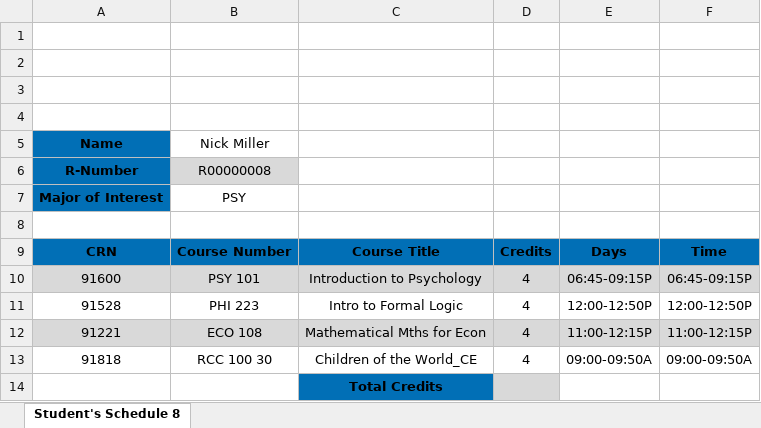
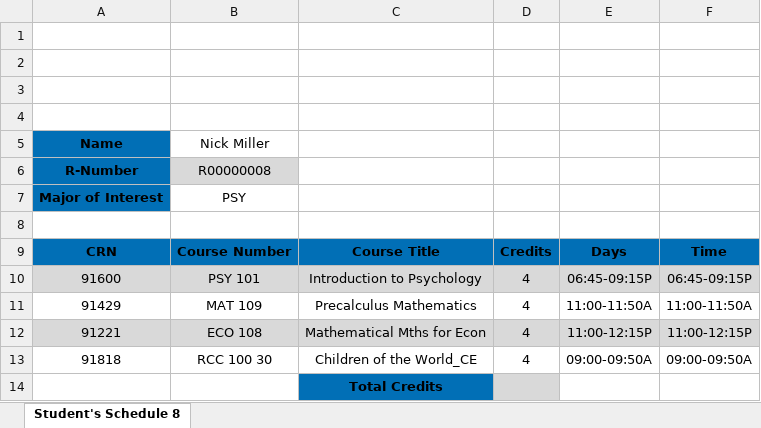
Before and after one commit to mwestphalen/schedule-maker, an Excel workbook: StudentSchedules.xlsx, sheet Student's Schedule 8, drawn as a sheet; values as stored, in another font and other column widths than the file's, no borders; charts and pictures not drawn; removed rows and columns are numbered as before the commit, all else as after; the diff names each change by its address in the sheet, - before the commit and + after, or states it on an @@ line.

```diff
--- a/StudentSchedules.xlsx (sheet Student's Schedule 8)
+++ b/StudentSchedules.xlsx (sheet Student's Schedule 8)
-row 11: 91528 | PHI 223 | Intro to Formal Logic | 4 | 12:00-12:50P | 12:00-12:50P
+row 11: 91429 | MAT 109 | Precalculus Mathematics | 4 | 11:00-11:50A | 11:00-11:50A
```
Also changed, not shown: 8 other files.
